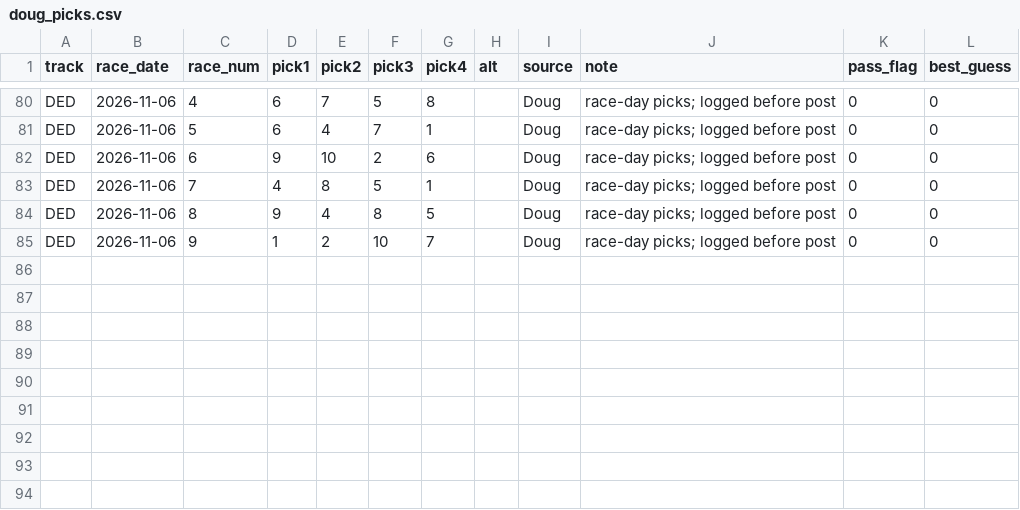
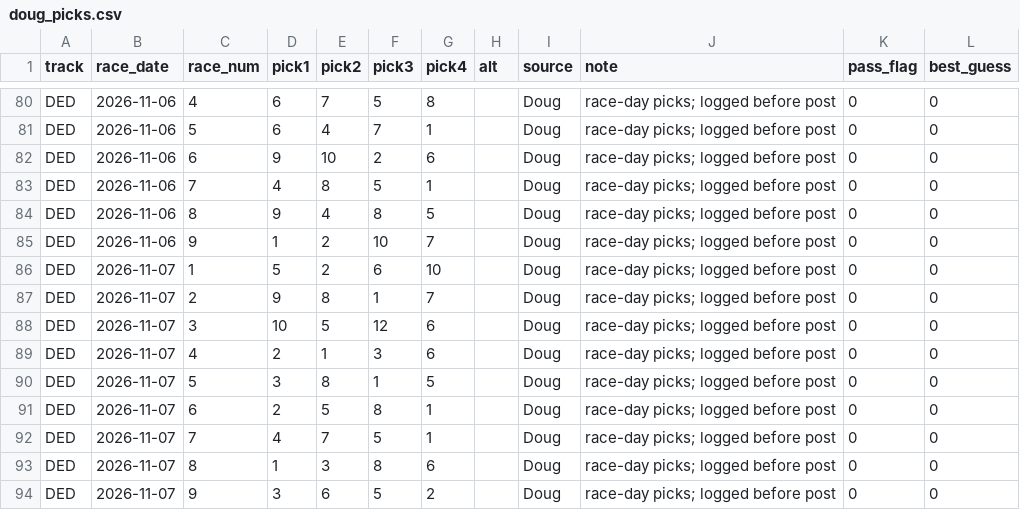
Before and after one commit to Authentic-66/benter-model_v2-data, a CSV file: scripts_dpv1/tracking/doug_picks.csv, drawn as a sheet; only a part is shown, gaps mark what is left out; the diff names each change by its address in the sheet, - before the commit and + after, or states it on an @@ line.

```diff
--- a/scripts_dpv1/tracking/doug_picks.csv
+++ b/scripts_dpv1/tracking/doug_picks.csv
+row 86: DED | 2026-11-07 | 1 | 5 | 2 | 6 | 10 |  | Doug | race-day picks; logged before post | 0 | 0
+row 87: DED | 2026-11-07 | 2 | 9 | 8 | 1 | 7 |  | Doug | race-day picks; logged before post | 0 | 0
+row 88: DED | 2026-11-07 | 3 | 10 | 5 | 12 | 6 |  | Doug | race-day picks; logged before post | 0 | 0
+row 89: DED | 2026-11-07 | 4 | 2 | 1 | 3 | 6 |  | Doug | race-day picks; logged before post | 0 | 0
+row 90: DED | 2026-11-07 | 5 | 3 | 8 | 1 | 5 |  | Doug | race-day picks; logged before post | 0 | 0
+row 91: DED | 2026-11-07 | 6 | 2 | 5 | 8 | 1 |  | Doug | race-day picks; logged before post | 0 | 0
+row 92: DED | 2026-11-07 | 7 | 4 | 7 | 5 | 1 |  | Doug | race-day picks; logged before post | 0 | 0
+row 93: DED | 2026-11-07 | 8 | 1 | 3 | 8 | 6 |  | Doug | race-day picks; logged before post | 0 | 0
+row 94: DED | 2026-11-07 | 9 | 3 | 6 | 5 | 2 |  | Doug | race-day picks; logged before post | 0 | 0
```
